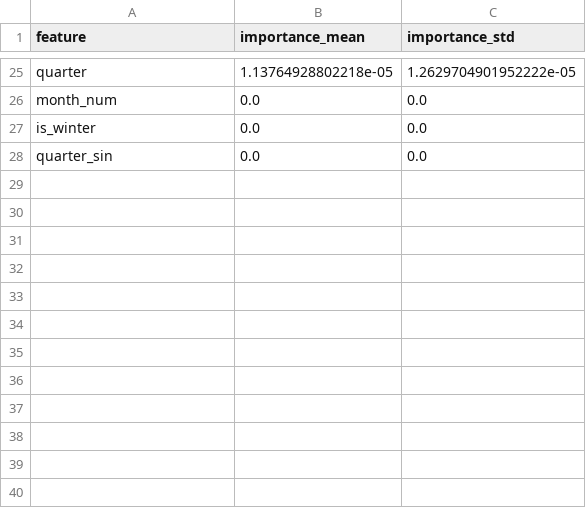
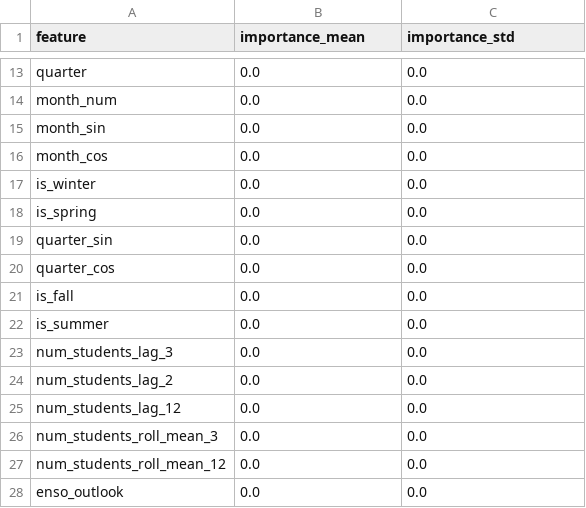
Before and after one commit to maxinusss/aiare_forecasting, a CSV file: forecast/forecast_metrics/aiare 2_feature_importance.csv, drawn as a sheet; only a part is shown, gaps mark what is left out; addresses are those after the commit; the diff covers the shown part only; the diff names each change by its address in the sheet, - before the commit and + after, or states it on an @@ line.

Commit message:
chat forecast update

```diff
--- a/forecast/forecast_metrics/aiare 2_feature_importance.csv
+++ b/forecast/forecast_metrics/aiare 2_feature_importance.csv
-B13 (importance_mean): 1.13764928802218e-05
+B13 (importance_mean): 0.0
-C13 (importance_std): 1.2629704901952222e-05
+C13 (importance_std): 0.0
+row 15: month_sin | 0.0 | 0.0
+row 16: month_cos | 0.0 | 0.0
+row 18: is_spring | 0.0 | 0.0
+row 20: quarter_cos | 0.0 | 0.0
+row 21: is_fall | 0.0 | 0.0
+row 22: is_summer | 0.0 | 0.0
+row 23: num_students_lag_3 | 0.0 | 0.0
+row 24: num_students_lag_2 | 0.0 | 0.0
+row 25: num_students_lag_12 | 0.0 | 0.0
+row 26: num_students_roll_mean_3 | 0.0 | 0.0
+row 27: num_students_roll_mean_12 | 0.0 | 0.0
+row 28: enso_outlook | 0.0 | 0.0
```
Also changed, not shown: 5 added rows, 17 removed rows and 12 edited cells elsewhere in this file, forecast/forecast_metrics/aiare 1_feature_importance.csv, forecast/forecast_metrics/avalanche rescue_feature_importance.csv, 9 other files.
